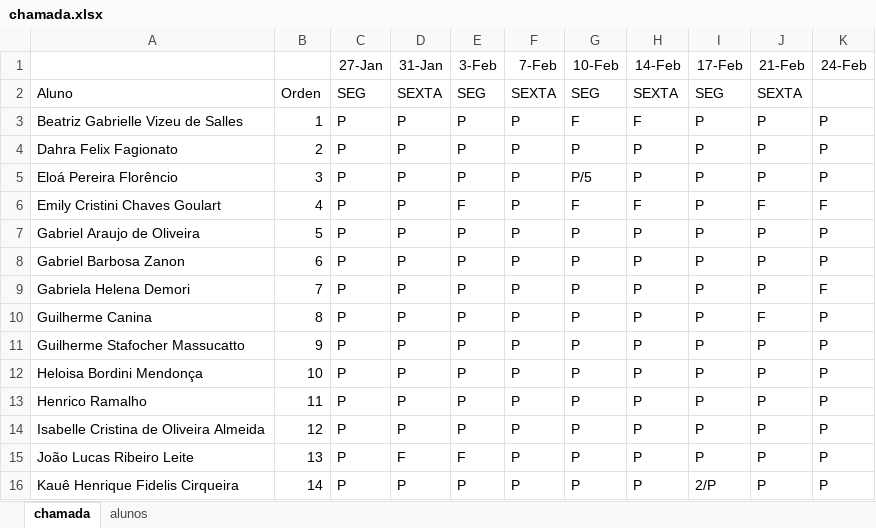
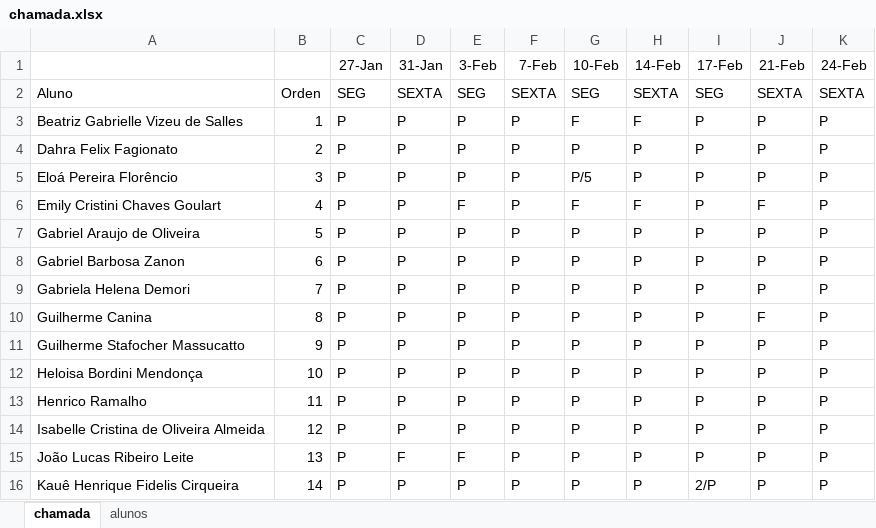
Before and after one commit to wellifabio/sesi2025, an Excel workbook: ds/3des/chamada.xlsx, sheet chamada, drawn as a sheet; only a part is shown; values as stored, in another font and other column widths than the file's, no borders; conditional formats not drawn; the diff names each change by its address in the sheet, - before the commit and + after, or states it on an @@ line.

Commit message:
chamada

```diff
--- a/ds/3des/chamada.xlsx (sheet chamada)
+++ b/ds/3des/chamada.xlsx (sheet chamada)
-K2 (24-Feb): (empty)
+K2 (24-Feb): SEXTA
-K6 (24-Feb): F
+K6 (24-Feb): P
-K9 (24-Feb): F
+K9 (24-Feb): P
```
Also changed, not shown: 1 other file.
